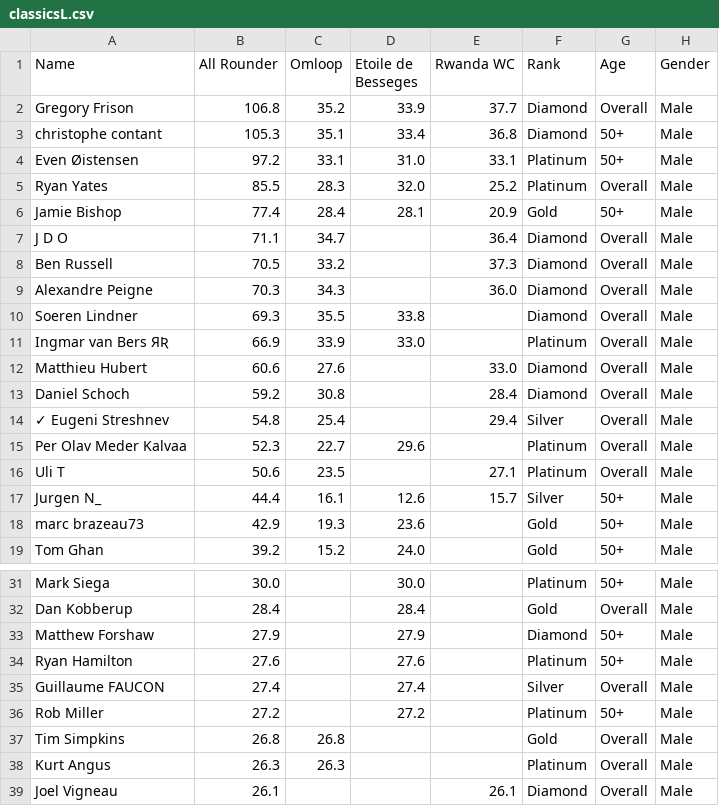
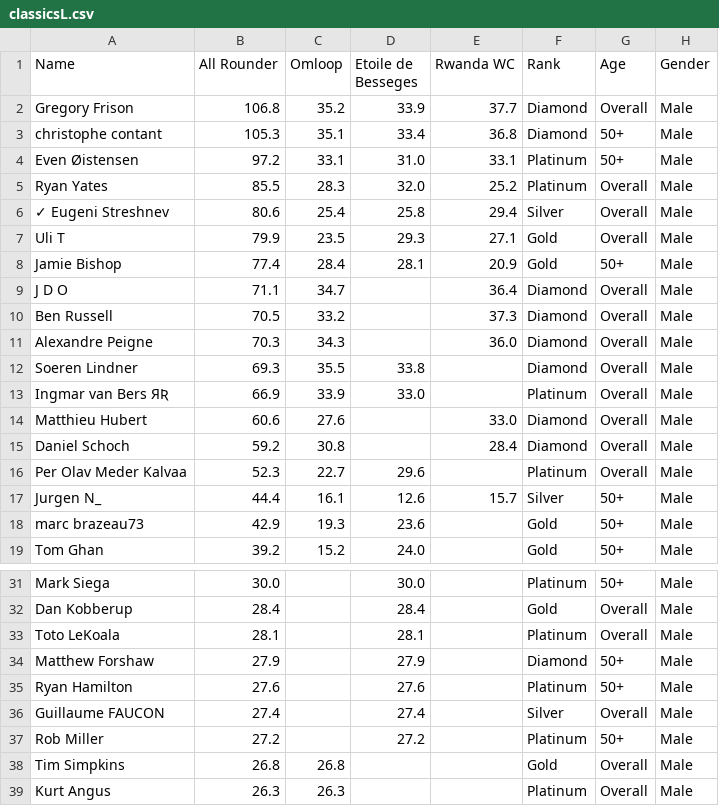
Before and after one commit to somaek/somaek.github.io, a CSV file: classicsL.csv, drawn as a sheet; only a part is shown, gaps mark what is left out; the shorter side is filled out with more unchanged rows; removed rows and columns are numbered as before the commit, all else as after; the diff names each change by its address in the sheet, - before the commit and + after, or states it on an @@ line.

Commit message:
Flat: latest data (2025-11-16T20:19:42.706Z) {   "date": "2025-11-16T20:19:42.706Z",   "files": [     {       "name": "arwr.csv",       "deltaBytes": 61,       "source": "https://docs.google.com/spreadsheets/d/e/2PACX-1vTFFpRBp56INVL1XqmHbGBrISvVdzqQ1C3N-sf9xox4oJugyPqYw7OwbxpkyolEjx8BPIkd7mb2ICza/pub?gid=745704294&single=true&output=csv"     },     {       "name": "classicsW.csv",       "deltaBytes": 219,       "source": "https://docs.google.com/spreadsheets/d/e/2PACX-1vRvhxu0K_Xo9xfMRuphtXMsu4NDZejmGdOMvQW-H1NackeL8_LvkIonBTkc2nAxAAJUbobOnL4E_dJh/pub?gid=1269985083&single=true&output=csv"     },     {       "name": "classicsL.csv",       "deltaBytes": 52,       "source": "https://docs.google.com/spreadsheets/d/e/2PACX-1vRvhxu0K_Xo9xfMRuphtXMsu4NDZejmGdOMvQW-H1NackeL8_LvkIonBTkc2nAxAAJUbobOnL4E_dJh/pub?gid=1430084053&single=true&output=csv"     }   ] }

```diff
--- a/classicsL.csv
+++ b/classicsL.csv
+row 6: ✓ Eugeni Streshnev | 80.6 | 25.4 | 25.8 | 29.4 | Silver | Overall | Male
+row 7: Uli T | 79.9 | 23.5 | 29.3 | 27.1 | Gold | Overall | Male
-row 14: ✓ Eugeni Streshnev | 54.8 | 25.4 |  | 29.4 | Silver | Overall | Male
-row 16: Uli T | 50.6 | 23.5 |  | 27.1 | Platinum | Overall | Male
+row 33: Toto LeKoala | 28.1 |  | 28.1 |  | Platinum | Overall | Male
```
Also changed, not shown: arwr.csv, classicsW.csv.
